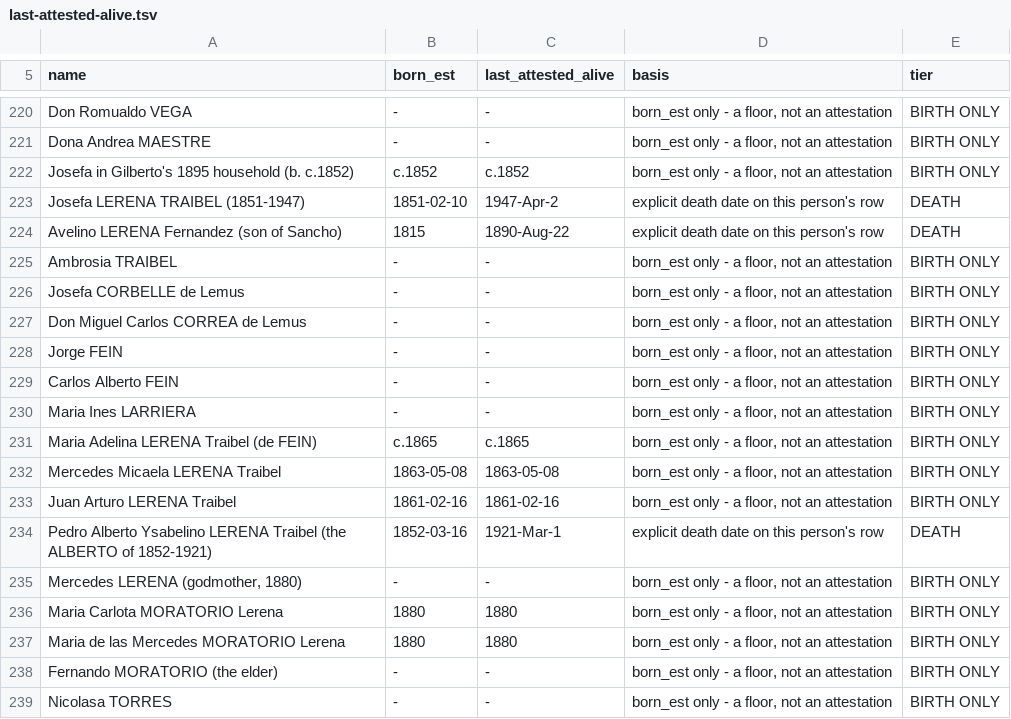
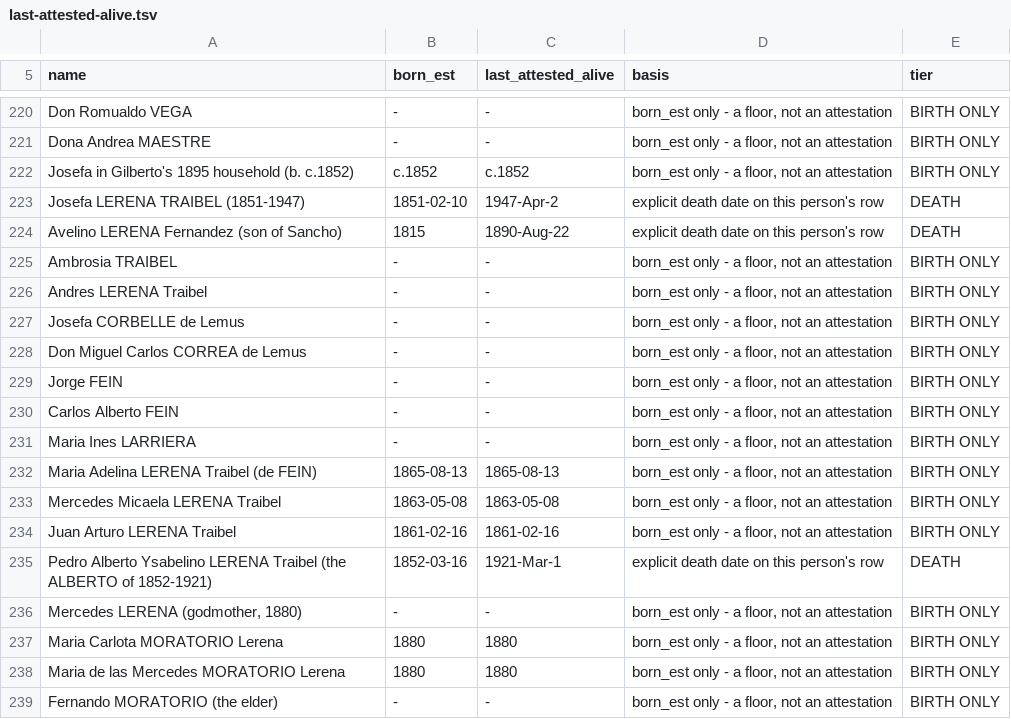
Before and after one commit to daviddef/TheLerena, a TSV file: data/last-attested-alive.tsv, drawn as a sheet; only a part is shown, gaps mark what is left out; the shorter side is filled out with more unchanged rows.

```diff
--- a/data/last-attested-alive.tsv
+++ b/data/last-attested-alive.tsv
@@ -225,2 +225,3 @@ Avelino LERENA Fernandez (son of Sancho)	1815	1890-Aug-22	explicit death date on
 Ambrosia TRAIBEL	-	-	born_est only - a floor, not an attestation	BIRTH ONLY
+Andres LERENA Traibel	-	-	born_est only - a floor, not an attestation	BIRTH ONLY
 Josefa CORBELLE de Lemus	-	-	born_est only - a floor, not an attestation	BIRTH ONLY
@@ -230,3 +231,3 @@ Carlos Alberto FEIN	-	-	born_est only - a floor, not an attestation	BIRTH ONLY
 Maria Ines LARRIERA	-	-	born_est only - a floor, not an attestation	BIRTH ONLY
-Maria Adelina LERENA Traibel (de FEIN)	c.1865	c.1865	born_est only - a floor, not an attestation	BIRTH ONLY
+Maria Adelina LERENA Traibel (de FEIN)	1865-08-13	1865-08-13	born_est only - a floor, not an attestation	BIRTH ONLY
 Mercedes Micaela LERENA Traibel	1863-05-08	1863-05-08	born_est only - a floor, not an attestation	BIRTH ONLY
```
Also changed, not shown: data/1852-aguada-union-certificates.tsv, data/lerena-register.tsv, 8 other files.
